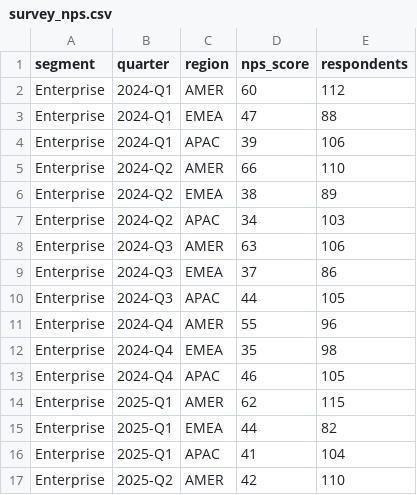
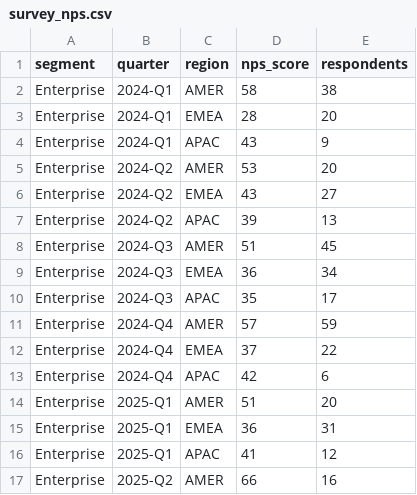
Before and after one commit to arpitragarwal/strategy-agent, a CSV file: data/dummy/cx/survey_nps.csv, drawn as a sheet; only a part is shown; the diff covers the shown part only.

```diff
--- a/data/dummy/cx/survey_nps.csv
+++ b/data/dummy/cx/survey_nps.csv
@@ -1,17 +1,17 @@
 segment,quarter,region,nps_score,respondents
-Enterprise,2024-Q1,AMER,60,112
-Enterprise,2024-Q1,EMEA,47,88
-Enterprise,2024-Q1,APAC,39,106
-Enterprise,2024-Q2,AMER,66,110
-Enterprise,2024-Q2,EMEA,38,89
-Enterprise,2024-Q2,APAC,34,103
-Enterprise,2024-Q3,AMER,63,106
-Enterprise,2024-Q3,EMEA,37,86
-Enterprise,2024-Q3,APAC,44,105
-Enterprise,2024-Q4,AMER,55,96
-Enterprise,2024-Q4,EMEA,35,98
-Enterprise,2024-Q4,APAC,46,105
-Enterprise,2025-Q1,AMER,62,115
-Enterprise,2025-Q1,EMEA,44,82
-Enterprise,2025-Q1,APAC,41,104
-Enterprise,2025-Q2,AMER,42,110
+Enterprise,2024-Q1,AMER,58,38
+Enterprise,2024-Q1,EMEA,28,20
+Enterprise,2024-Q1,APAC,43,9
+Enterprise,2024-Q2,AMER,53,20
+Enterprise,2024-Q2,EMEA,43,27
+Enterprise,2024-Q2,APAC,39,13
+Enterprise,2024-Q3,AMER,51,45
+Enterprise,2024-Q3,EMEA,36,34
+Enterprise,2024-Q3,APAC,35,17
+Enterprise,2024-Q4,AMER,57,59
+Enterprise,2024-Q4,EMEA,37,22
+Enterprise,2024-Q4,APAC,42,6
+Enterprise,2025-Q1,AMER,51,20
+Enterprise,2025-Q1,EMEA,36,31
+Enterprise,2025-Q1,APAC,41,12
+Enterprise,2025-Q2,AMER,66,16
```
Also changed, not shown: 109 edited cells elsewhere in this file, data/dummy/crm/contacts.csv, data/dummy/cx/journey_events.csv, 11 other files.
